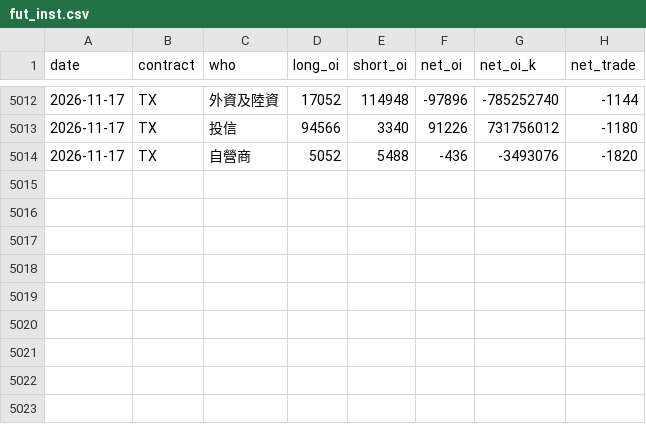
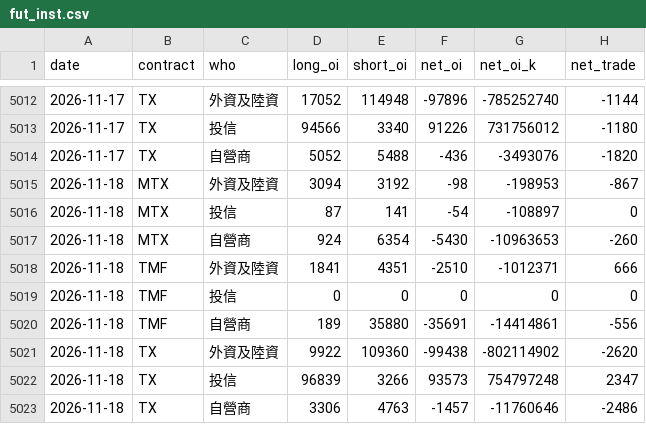
Before and after one commit to thomaschko/quietfolio-data, a CSV file: taifex_hist/fut_inst.csv, drawn as a sheet; only a part is shown, gaps mark what is left out; the diff names each change by its address in the sheet, - before the commit and + after, or states it on an @@ line.

```diff
--- a/taifex_hist/fut_inst.csv
+++ b/taifex_hist/fut_inst.csv
+row 5015: 2026-11-18 | MTX | 外資及陸資 | 3094 | 3192 | -98 | -198953 | -867
+row 5016: 2026-11-18 | MTX | 投信 | 87 | 141 | -54 | -108897 | 0
+row 5017: 2026-11-18 | MTX | 自營商 | 924 | 6354 | -5430 | -10963653 | -260
+row 5018: 2026-11-18 | TMF | 外資及陸資 | 1841 | 4351 | -2510 | -1012371 | 666
+row 5019: 2026-11-18 | TMF | 投信 | 0 | 0 | 0 | 0 | 0
+row 5020: 2026-11-18 | TMF | 自營商 | 189 | 35880 | -35691 | -14414861 | -556
+row 5021: 2026-11-18 | TX | 外資及陸資 | 9922 | 109360 | -99438 | -802114902 | -2620
+row 5022: 2026-11-18 | TX | 投信 | 96839 | 3266 | 93573 | 754797248 | 2347
+row 5023: 2026-11-18 | TX | 自營商 | 3306 | 4763 | -1457 | -11760646 | -2486
```
Also changed, not shown: taifex_hist/fut_oi.csv, taifex_hist/large.csv, 4 other files.
